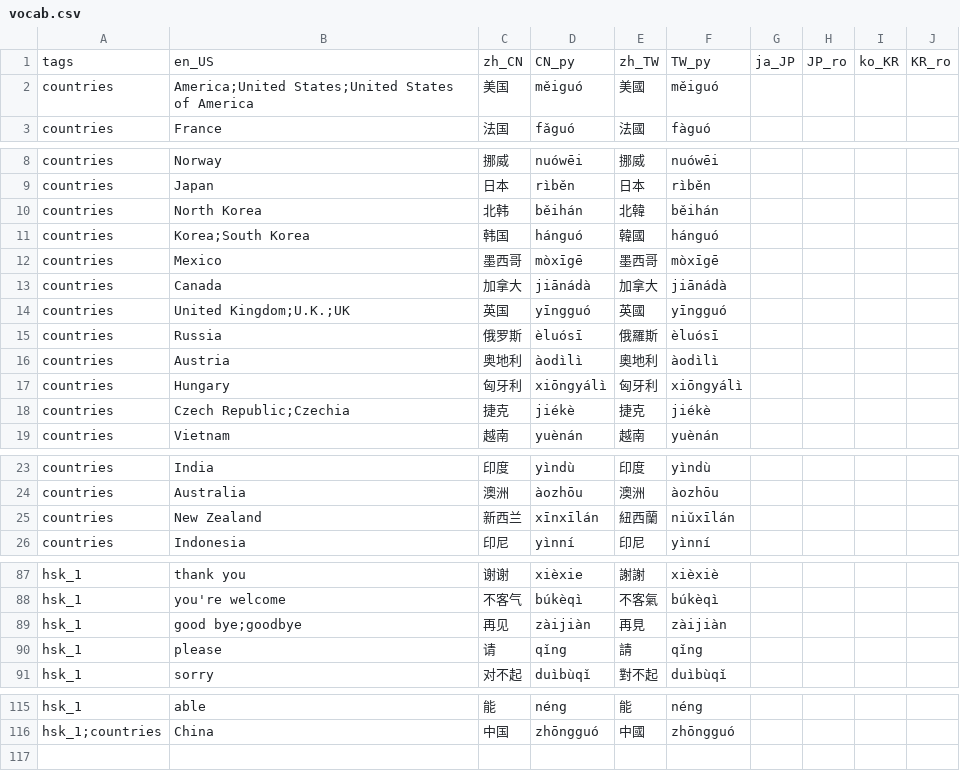
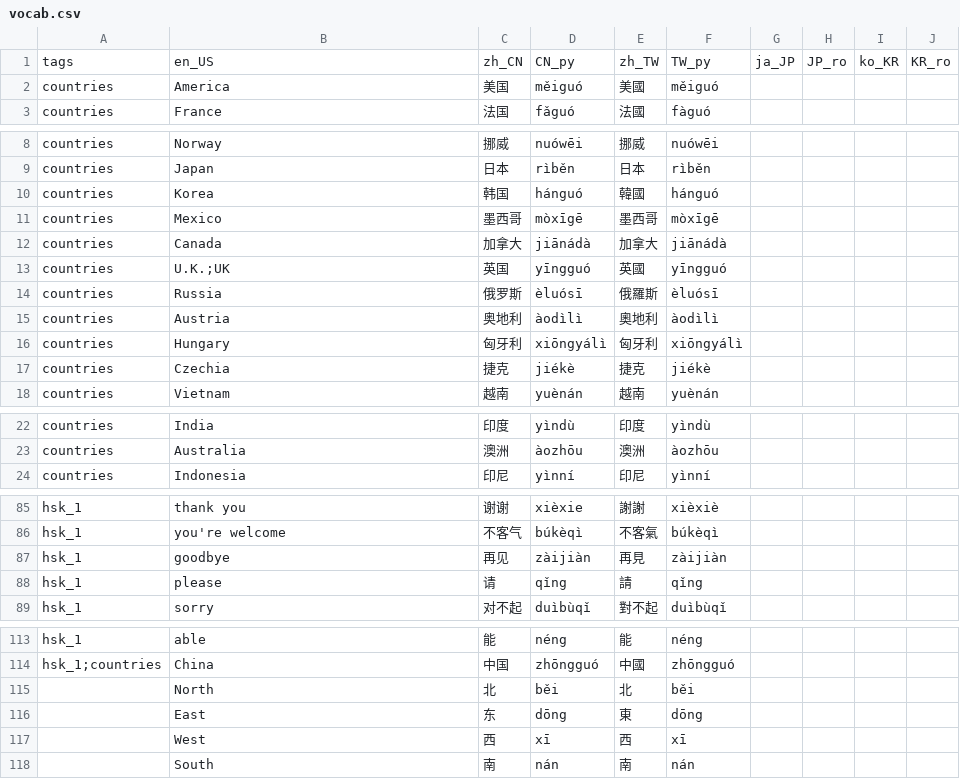
Before and after one commit to MikeBikeLA/Translateral, a CSV file: vocab.csv, drawn as a sheet; only a part is shown, gaps mark what is left out.

Commit message:
removed keys with spaces

```diff
--- a/vocab.csv
+++ b/vocab.csv
@@ -1,3 +1,3 @@
 tags,en_US,zh_CN,CN_py,zh_TW,TW_py,ja_JP,JP_ro,ko_KR,KR_ro
-countries,America;United States;United States of America,美国,měiguó,美國,měiguó,,,,
+countries,America,美国,měiguó,美國,měiguó,,,,
 countries,France,法国,fǎguó,法國,fàguó,,,,
@@ -9,7 +9,6 @@ countries,Norway,挪威,nuówēi,挪威,nuówēi,,,,
 countries,Japan,日本,rìběn,日本,rìběn,,,,
-countries,North Korea,北韩,běihán,北韓,běihán,,,,
-countries,Korea;South Korea,韩国,hánguó,韓國,hánguó,,,,
+countries,Korea,韩国,hánguó,韓國,hánguó,,,,
 countries,Mexico,墨西哥,mòxīgē,墨西哥,mòxīgē,,,,
 countries,Canada,加拿大,jiānádà,加拿大,jiānádà,,,,
-countries,United Kingdom;U.K.;UK,英国,yīngguó,英國,yīngguó,,,,
+countries,U.K.;UK,英国,yīngguó,英國,yīngguó,,,,
 countries,Russia,俄罗斯,èluósī,俄羅斯,èluósī,,,,
@@ -17,3 +16,3 @@ countries,Austria,奥地利,àodìlì,奧地利,àodìlì,,,,
 countries,Hungary,匈牙利,xiōngyálì,匈牙利,xiōngyálì,,,,
-countries,Czech Republic;Czechia,捷克,jiékè,捷克,jiékè,,,,
+countries,Czechia,捷克,jiékè,捷克,jiékè,,,,
 countries,Vietnam,越南,yuènán,越南,yuènán,,,,
@@ -24,3 +23,2 @@ countries,India,印度,yìndù,印度,yìndù,,,,
 countries,Australia,澳洲,àozhōu,澳洲,àozhōu,,,,
-countries,New Zealand,新西兰,xīnxīlán,紐西蘭,niǔxīlán,,,,
 countries,Indonesia,印尼,yìnní,印尼,yìnní,,,,
@@ -88,3 +86,3 @@ hsk_1,thank you,谢谢,xièxie,謝謝,xièxiè,,,,
 hsk_1,you're welcome,不客气,búkèqì,不客氣,búkèqì,,,,
-hsk_1,good bye;goodbye,再见,zàijiàn,再見,zàijiàn,,,,
+hsk_1,goodbye,再见,zàijiàn,再見,zàijiàn,,,,
 hsk_1,please,请,qǐng,請,qǐng,,,,
@@ -116 +114,5 @@ hsk_1,able,能,néng,能,néng,,,,
 hsk_1;countries,China,中国,zhōngguó,中國,zhōngguó,,,,
+,North,北,běi,北,běi,,,,
+,East,东,dōng,東,dōng,,,,
+,West,西,xī,西,xī,,,,
+,South,南,nán,南,nán,,,,
```
